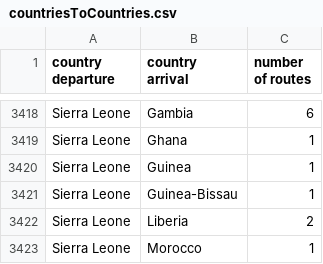
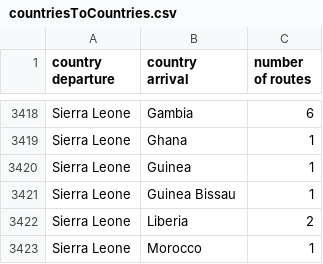
Before and after one commit to bgotink/vizmarathon, a CSV file: data/flights/countriesToCountries.csv, drawn as a sheet; only a part is shown, gaps mark what is left out; the diff covers the shown part only.

Commit message:
Guinea-Bissau -> Guinea Bissau

```diff
--- a/data/flights/countriesToCountries.csv
+++ b/data/flights/countriesToCountries.csv
@@ -3420,3 +3420,3 @@ Sierra Leone,Ghana,1
 Sierra Leone,Guinea,1
-Sierra Leone,Guinea-Bissau,1
+Sierra Leone,Guinea Bissau,1
 Sierra Leone,Liberia,2
```
Also changed, not shown: 9 edited cells elsewhere in this file.
